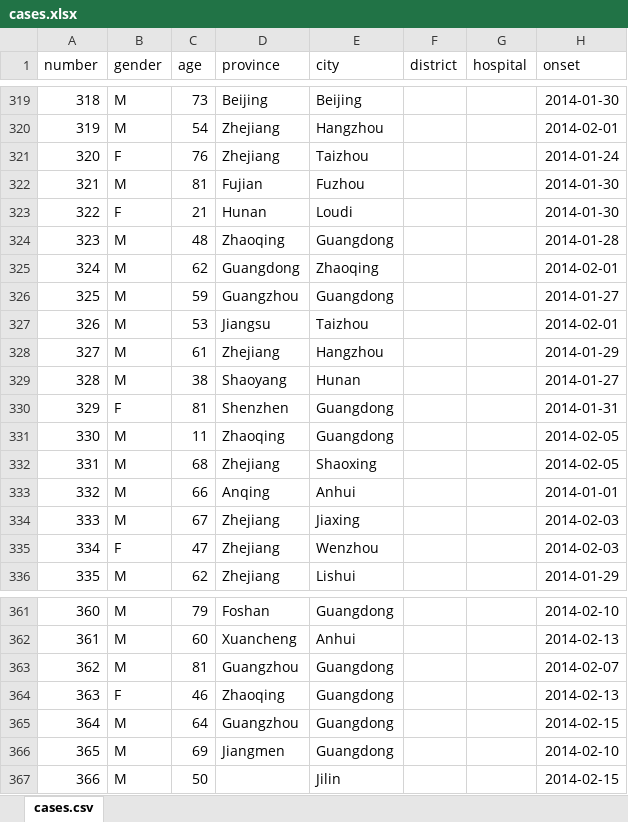
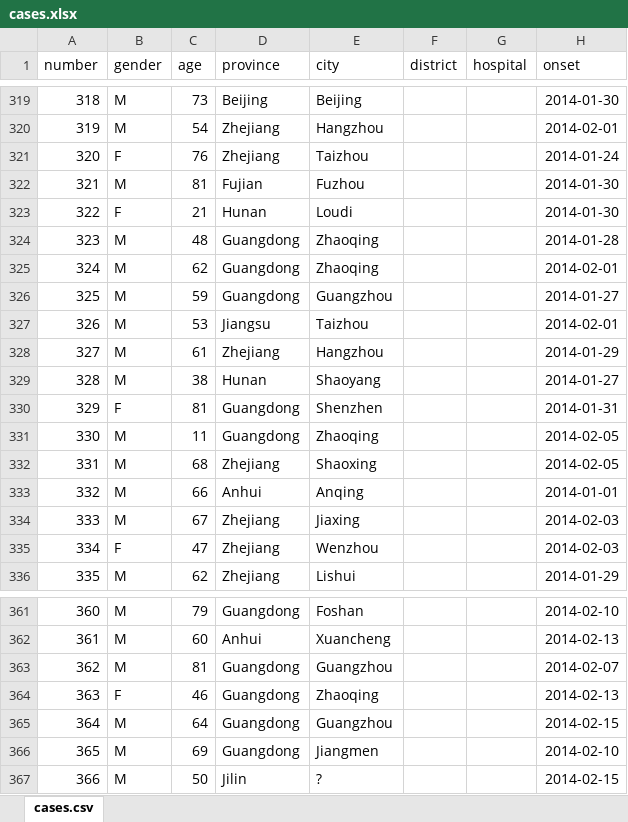
Before and after one commit to rambaut/H7N9-Cases, an Excel workbook: data/cases.xlsx, sheet cases.csv, drawn as a sheet; only a part is shown, gaps mark what is left out; values as stored, in another font and other column widths than the file's, no borders; table styles not drawn; the diff covers the shown part only; the diff names each change by its address in the sheet, - before the commit and + after, or states it on an @@ line.

Commit message:
Some provinces/cities in the wrong order

```diff
--- a/data/cases.xlsx (sheet cases.csv)
+++ b/data/cases.xlsx (sheet cases.csv)
-D324 (province): Zhaoqing
+D324 (province): Guangdong
-E324 (city): Guangdong
+E324 (city): Zhaoqing
-D326 (province): Guangzhou
+D326 (province): Guangdong
-E326 (city): Guangdong
+E326 (city): Guangzhou
-D329 (province): Shaoyang
+D329 (province): Hunan
-E329 (city): Hunan
+E329 (city): Shaoyang
-D330 (province): Shenzhen
+D330 (province): Guangdong
-E330 (city): Guangdong
+E330 (city): Shenzhen
-D331 (province): Zhaoqing
+D331 (province): Guangdong
-E331 (city): Guangdong
+E331 (city): Zhaoqing
-D333 (province): Anqing
+D333 (province): Anhui
-E333 (city): Anhui
+E333 (city): Anqing
-D361 (province): Foshan
+D361 (province): Guangdong
-E361 (city): Guangdong
+E361 (city): Foshan
-D362 (province): Xuancheng
+D362 (province): Anhui
-E362 (city): Anhui
+E362 (city): Xuancheng
-D363 (province): Guangzhou
+D363 (province): Guangdong
-E363 (city): Guangdong
+E363 (city): Guangzhou
-D364 (province): Zhaoqing
+D364 (province): Guangdong
-E364 (city): Guangdong
+E364 (city): Zhaoqing
-D365 (province): Guangzhou
+D365 (province): Guangdong
-E365 (city): Guangdong
+E365 (city): Guangzhou
-D366 (province): Jiangmen
+D366 (province): Guangdong
-E366 (city): Guangdong
+E366 (city): Jiangmen
-D367 (province): (empty)
+D367 (province): Jilin
-E367 (city): Jilin
+E367 (city): ?
```
Also changed, not shown: 38 edited cells elsewhere in this sheet, 1 other file.
